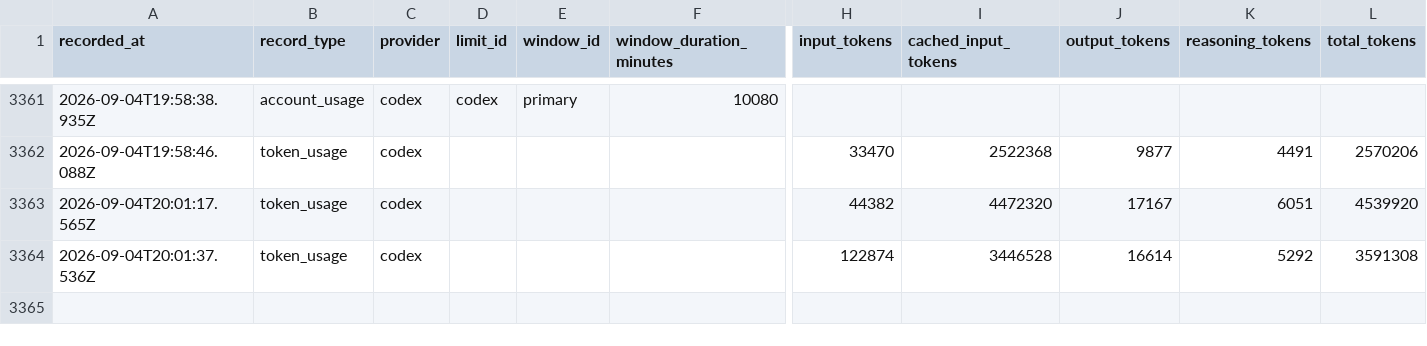
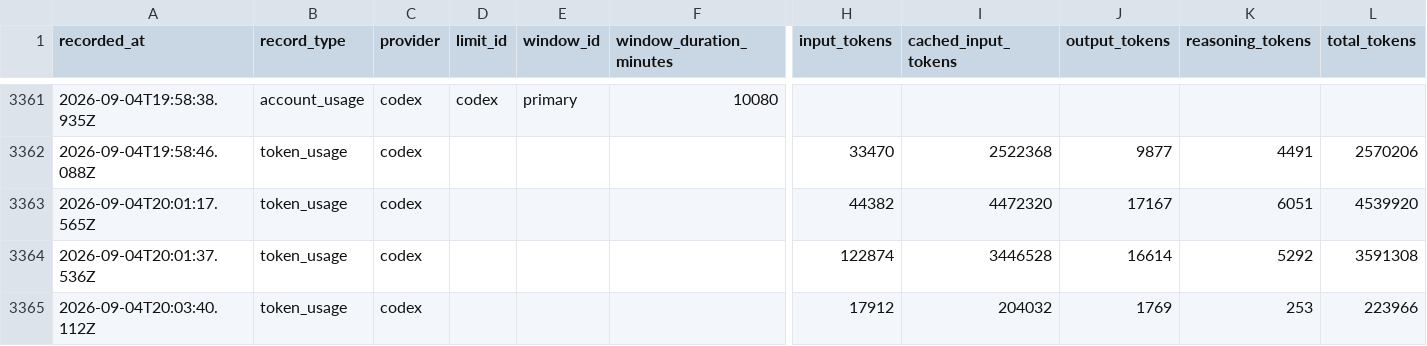
Before and after one commit to jan-bogaerts/md2, a CSV file: design/usage_metrics.csv, drawn as a sheet; only a part is shown, gaps mark what is left out; rows hold the shown columns only; the diff names each change by its address in the sheet, - before the commit and + after, or states it on an @@ line.

Commit message:
Save project changes before worktree synchronization

```diff
--- a/design/usage_metrics.csv
+++ b/design/usage_metrics.csv
+row 3365: 2026-09-04T20:03:40.112Z | token_usage | codex |  |  |  | 17912 | 204032 | 1769 | 253 | 223966
```
